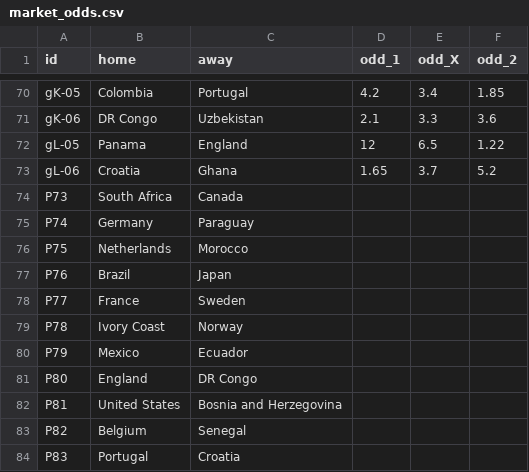
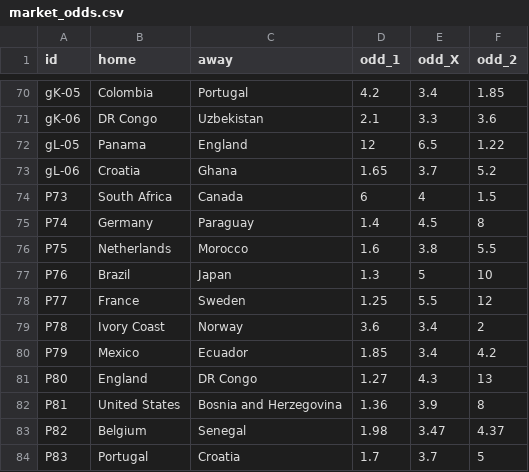
Before and after one commit to innovationwizard/2026WC, a CSV file: web/data/market_odds.csv, drawn as a sheet; only a part is shown, gaps mark what is left out; the diff covers the shown part only.

```diff
--- a/web/data/market_odds.csv
+++ b/web/data/market_odds.csv
@@ -73,12 +73,12 @@ gL-05,Panama,England,12,6.5,1.22
 gL-06,Croatia,Ghana,1.65,3.7,5.2
-P73,South Africa,Canada,,,
-P74,Germany,Paraguay,,,
-P75,Netherlands,Morocco,,,
-P76,Brazil,Japan,,,
-P77,France,Sweden,,,
-P78,Ivory Coast,Norway,,,
-P79,Mexico,Ecuador,,,
-P80,England,DR Congo,,,
-P81,United States,Bosnia and Herzegovina,,,
-P82,Belgium,Senegal,,,
-P83,Portugal,Croatia,,,
+P73,South Africa,Canada,6,4,1.5
+P74,Germany,Paraguay,1.4,4.5,8
+P75,Netherlands,Morocco,1.6,3.8,5.5
+P76,Brazil,Japan,1.3,5,10
+P77,France,Sweden,1.25,5.5,12
+P78,Ivory Coast,Norway,3.6,3.4,2
+P79,Mexico,Ecuador,1.85,3.4,4.2
+P80,England,DR Congo,1.27,4.3,13
+P81,United States,Bosnia and Herzegovina,1.36,3.9,8
+P82,Belgium,Senegal,1.98,3.47,4.37
+P83,Portugal,Croatia,1.7,3.7,5
```
Also changed, not shown: 2 moved rows and 18 edited cells elsewhere in this file, web/data/results_live.csv, 2 other files.
